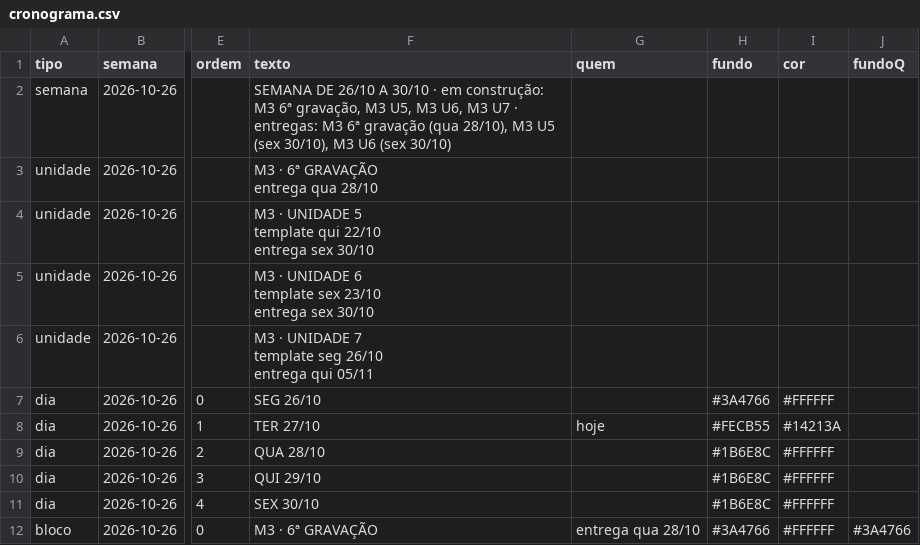
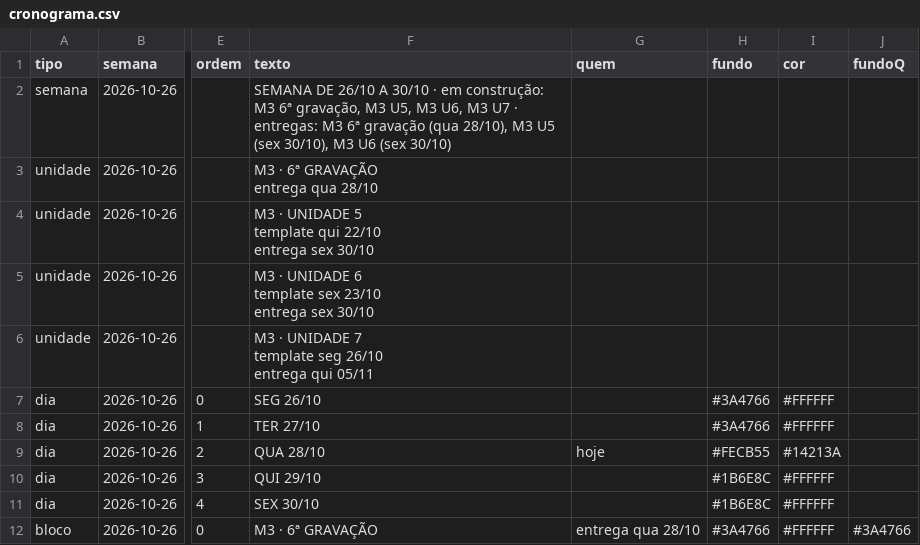
Before and after one commit to Moodle-IFTP-AL/Painel-de-Construcao, a CSV file: cronograma.csv, drawn as a sheet; only a part is shown, gaps mark what is left out; the diff names each change by its address in the sheet, - before the commit and + after, or states it on an @@ line.

Commit message:
esteira: dados de 28/10/2026 00:46

```diff
--- a/cronograma.csv
+++ b/cronograma.csv
-G8 (quem): hoje
+G8 (quem): (empty)
-H8 (fundo): #FECB55
+H8 (fundo): #3A4766
-I8 (cor): #14213A
+I8 (cor): #FFFFFF
-G9 (quem): (empty)
+G9 (quem): hoje
-H9 (fundo): #1B6E8C
+H9 (fundo): #FECB55
-I9 (cor): #FFFFFF
+I9 (cor): #14213A
```
